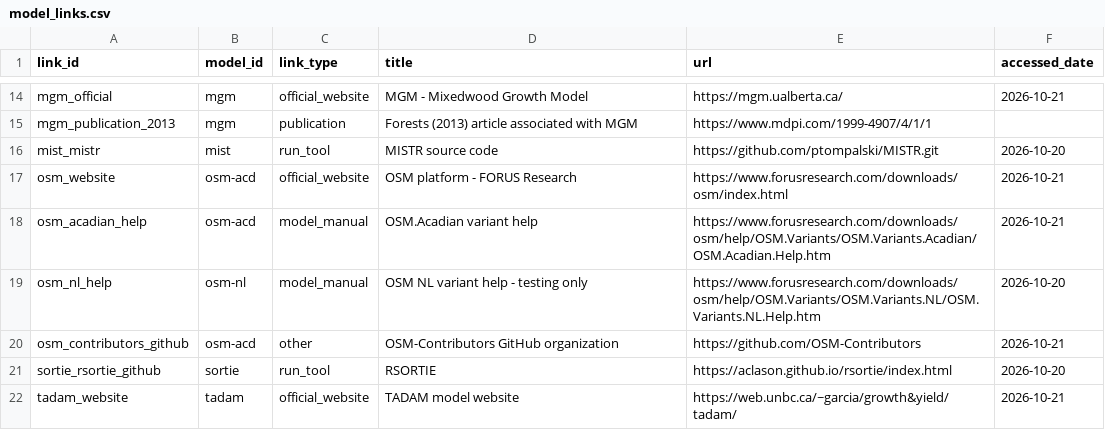
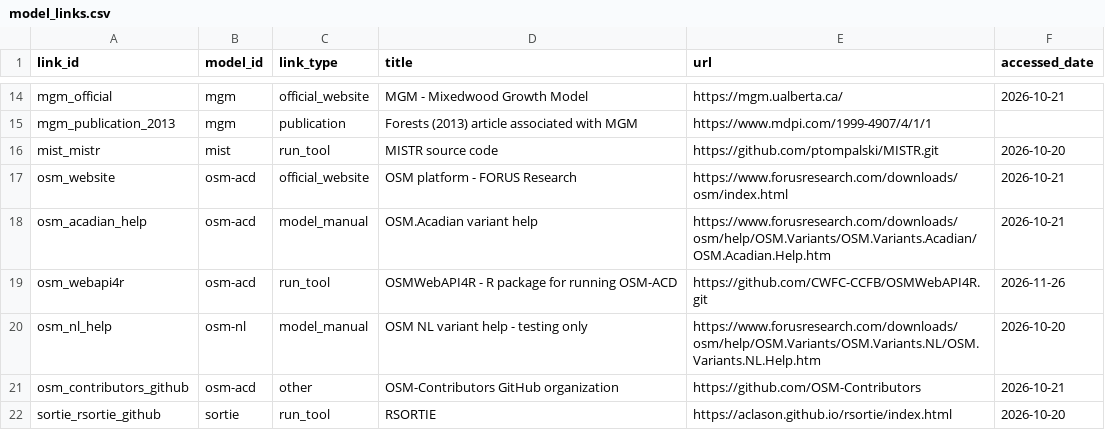
Before and after one commit to forest-carbon-tools-dfs/CanGrowthModels, a CSV file: data/model_links.csv, drawn as a sheet; only a part is shown, gaps mark what is left out; the shorter side is filled out with more unchanged rows.

Commit message:
added link to R package to run OSM-ACD

```diff
--- a/data/model_links.csv
+++ b/data/model_links.csv
@@ -18,2 +18,3 @@ osm_website,osm-acd,official_website,OSM platform - FORUS Research,https://www.f
 osm_acadian_help,osm-acd,model_manual,OSM.Acadian variant help,https://www.forusresearch.com/downloads/osm/help/OSM.Variants/OSM.Variants.Acadian/OSM.Acadian.Help.htm,2026-10-21
+osm_webapi4r,osm-acd,run_tool,OSMWebAPI4R - R package for running OSM-ACD,https://github.com/CWFC-CCFB/OSMWebAPI4R.git,2026-11-26
 osm_nl_help,osm-nl,model_manual,OSM NL variant help - testing only,https://www.forusresearch.com/downloads/osm/help/OSM.Variants/OSM.Variants.NL/OSM.Variants.NL.Help.htm,2026-10-20
```
Also changed, not shown: data/models.csv.
